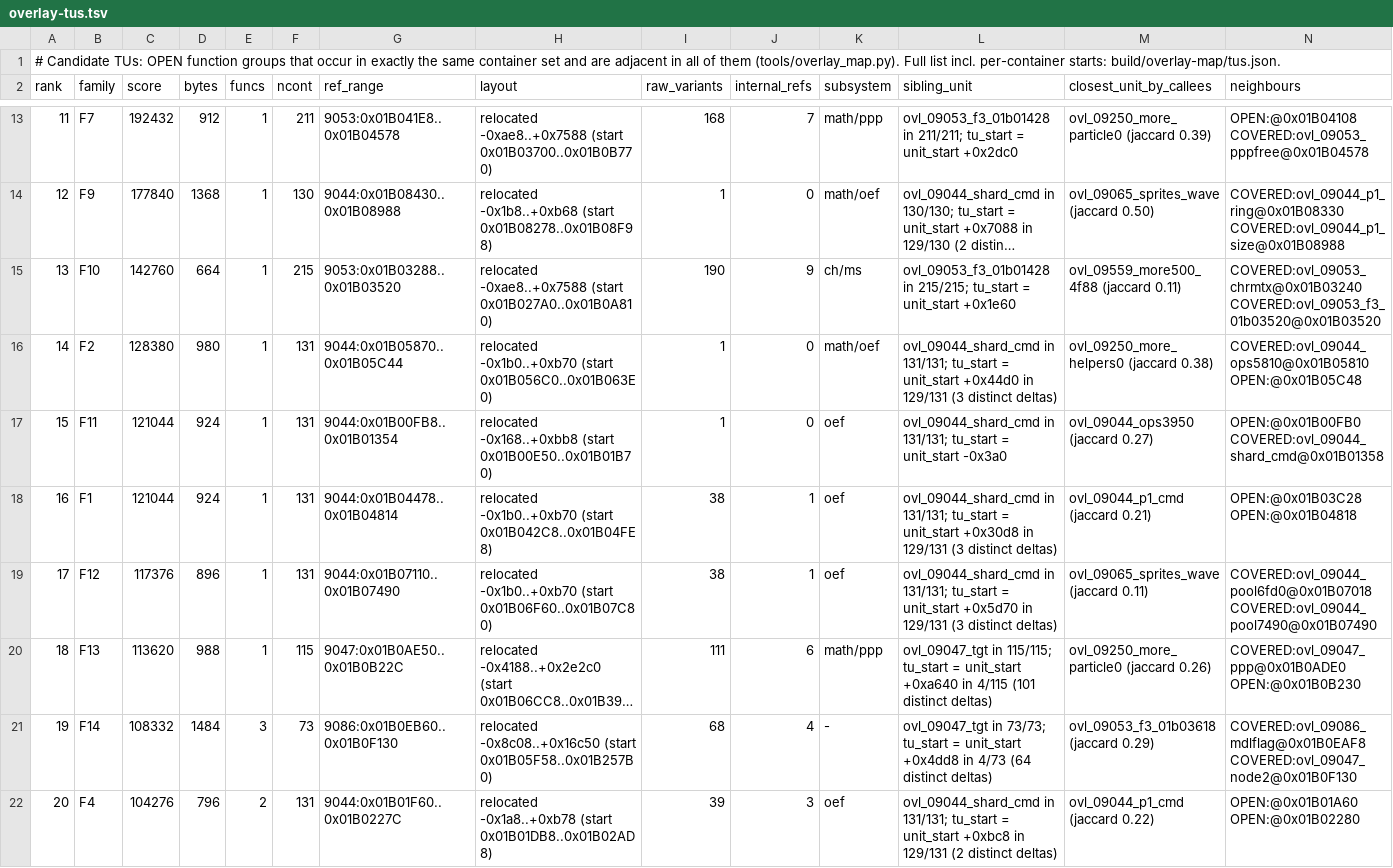
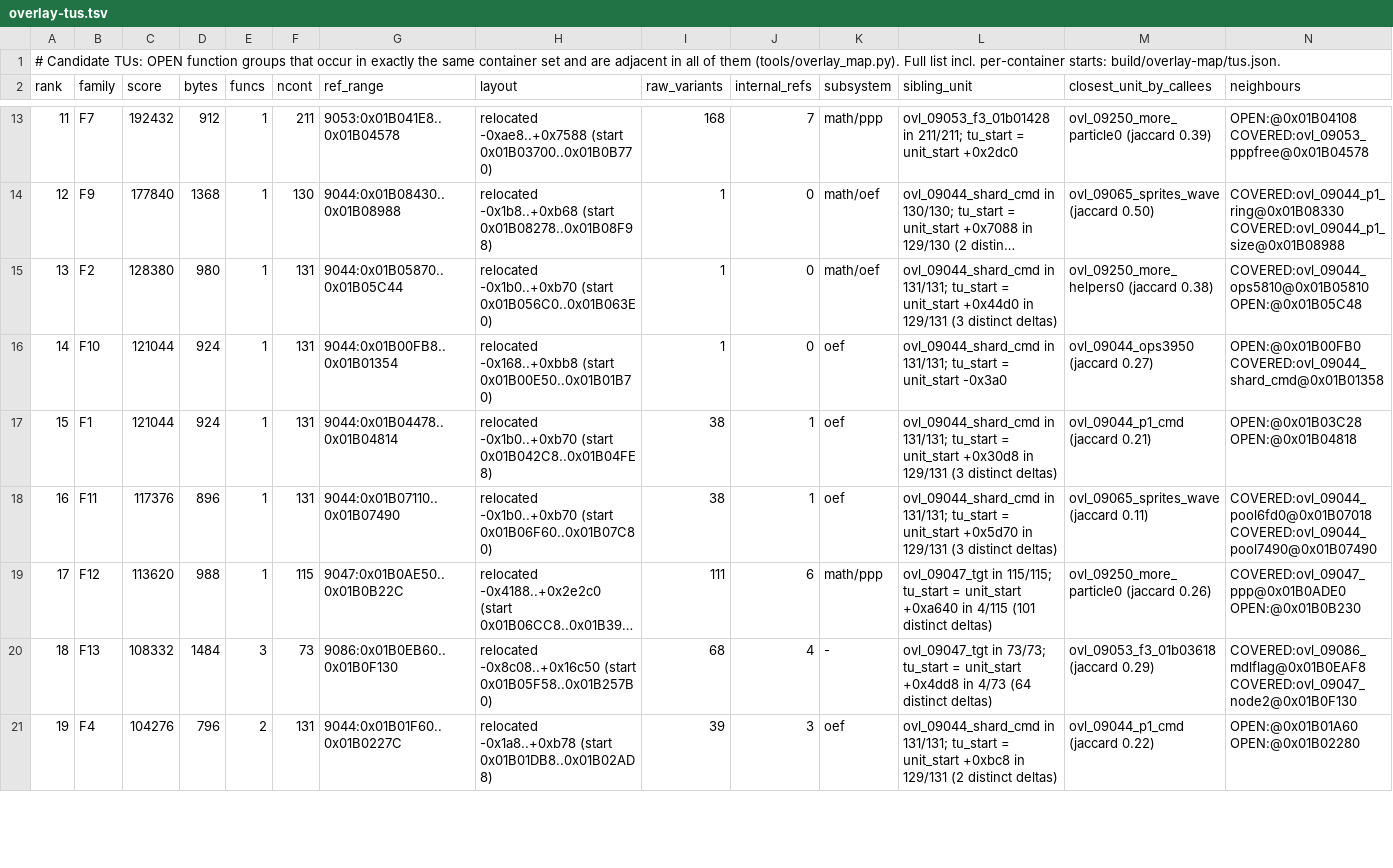
Before and after one commit to khasinski/final-fantasy-x-decomp, a TSV file: docs/overlay-tus.tsv, drawn as a sheet; only a part is shown, gaps mark what is left out; long unchanged cells end in …; removed rows and columns are numbered as before the commit, all else as after; rows hold the shown columns only; the diff covers the shown part only; the diff names each change by its address in the sheet, - before the commit and + after, or states it on an @@ line.

```diff
--- a/docs/overlay-tus.tsv
+++ b/docs/overlay-tus.tsv
-row 15: 13 | F10 | 142760 | 664 | 1 | 215 | 9053:0x01B03288..0x01B03520 | relocated -0xae8..+0x7588 (start 0x01B027A0..0x01B0A810) | 190 | 9 | ch/ms | ovl_09053_f3_01b01428 in 215/215; tu_start = unit_start +0x1e60 | ovl_09559_more500_4f88 (jaccard 0.11) | COVERED:ovl_09053_chrmtx@0x01B03240 COVERED:ovl_09053_f3_01b03520@0x01B03520
@@ column A (rank) renumbered between rows 15 and 99 @@
-B16 (family): F11
+B16 (family): F10
-B18 (family): F12
+B18 (family): F11
-B19 (family): F13
+B19 (family): F12
-B20 (family): F14
+B20 (family): F13
```
Also changed, not shown: 3 added rows, 2 removed rows and 76 edited cells elsewhere in this file, docs/overlay-ranking.tsv, 5 other files.
